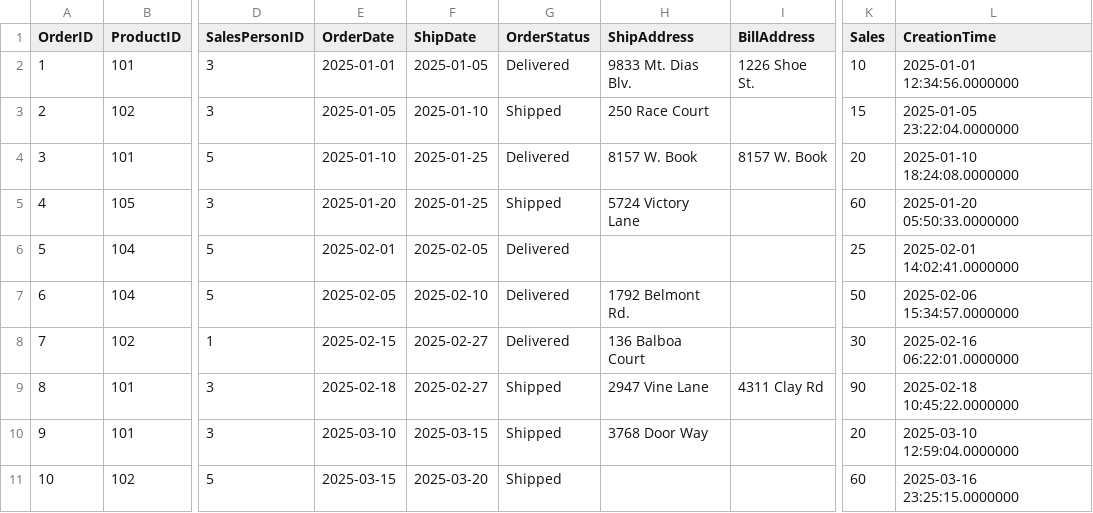
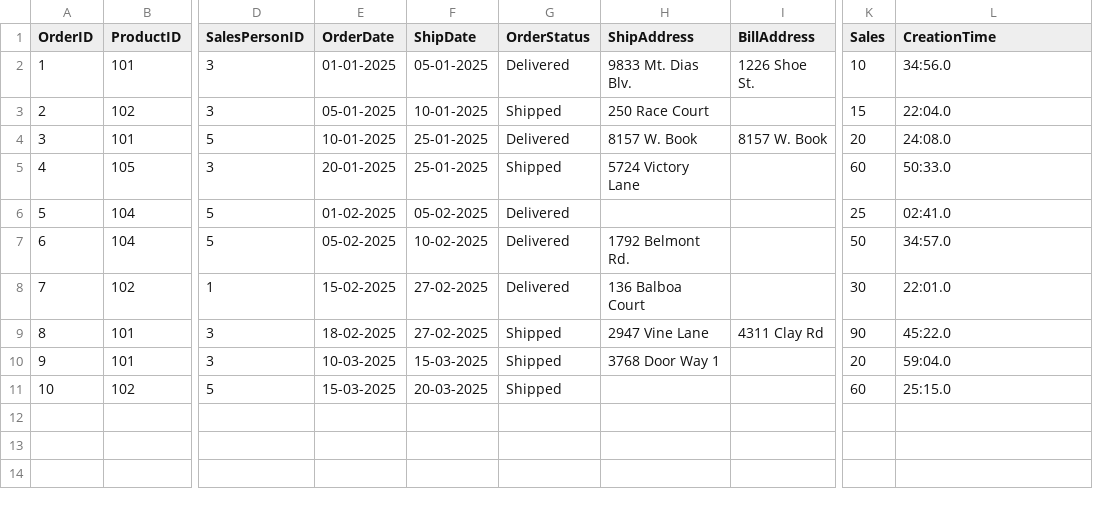
Before and after one commit to gdungrakoti1-pixel/SQL-Practice-Project, a CSV file: Orders.csv, drawn as a sheet; only a part is shown, gaps mark what is left out; the diff names each change by its address in the sheet, - before the commit and + after, or states it on an @@ line.

Commit message:
Updated 8 March

```diff
--- a/Orders.csv
+++ b/Orders.csv
-E2 (OrderDate): 2025-01-01
+E2 (OrderDate): 01-01-2025
-F2 (ShipDate): 2025-01-05
+F2 (ShipDate): 05-01-2025
-L2 (CreationTime): 2025-01-01 12:34:56.0000000
+L2 (CreationTime): 34:56.0
-E3 (OrderDate): 2025-01-05
+E3 (OrderDate): 05-01-2025
-F3 (ShipDate): 2025-01-10
+F3 (ShipDate): 10-01-2025
-L3 (CreationTime): 2025-01-05 23:22:04.0000000
+L3 (CreationTime): 22:04.0
-E4 (OrderDate): 2025-01-10
+E4 (OrderDate): 10-01-2025
-F4:F5 (ShipDate): 2025-01-25
+F4:F5 (ShipDate): 25-01-2025
-L4 (CreationTime): 2025-01-10 18:24:08.0000000
+L4 (CreationTime): 24:08.0
-E5 (OrderDate): 2025-01-20
+E5 (OrderDate): 20-01-2025
-L5 (CreationTime): 2025-01-20 05:50:33.0000000
+L5 (CreationTime): 50:33.0
-E6 (OrderDate): 2025-02-01
+E6 (OrderDate): 01-02-2025
-F6 (ShipDate): 2025-02-05
+F6 (ShipDate): 05-02-2025
-L6 (CreationTime): 2025-02-01 14:02:41.0000000
+L6 (CreationTime): 02:41.0
-E7 (OrderDate): 2025-02-05
+E7 (OrderDate): 05-02-2025
-F7 (ShipDate): 2025-02-10
+F7 (ShipDate): 10-02-2025
-L7 (CreationTime): 2025-02-06 15:34:57.0000000
+L7 (CreationTime): 34:57.0
-E8 (OrderDate): 2025-02-15
+E8 (OrderDate): 15-02-2025
-F8:F9 (ShipDate): 2025-02-27
+F8:F9 (ShipDate): 27-02-2025
-L8 (CreationTime): 2025-02-16 06:22:01.0000000
+L8 (CreationTime): 22:01.0
-E9 (OrderDate): 2025-02-18
+E9 (OrderDate): 18-02-2025
-L9 (CreationTime): 2025-02-18 10:45:22.0000000
+L9 (CreationTime): 45:22.0
-E10 (OrderDate): 2025-03-10
+E10 (OrderDate): 10-03-2025
-F10 (ShipDate): 2025-03-15
+F10 (ShipDate): 15-03-2025
-H10 (ShipAddress): 3768 Door Way
+H10 (ShipAddress): 3768 Door Way 1
-L10 (CreationTime): 2025-03-10 12:59:04.0000000
+L10 (CreationTime): 59:04.0
-E11 (OrderDate): 2025-03-15
+E11 (OrderDate): 15-03-2025
-F11 (ShipDate): 2025-03-20
+F11 (ShipDate): 20-03-2025
-L11 (CreationTime): 2025-03-16 23:25:15.0000000
+L11 (CreationTime): 25:15.0
```
